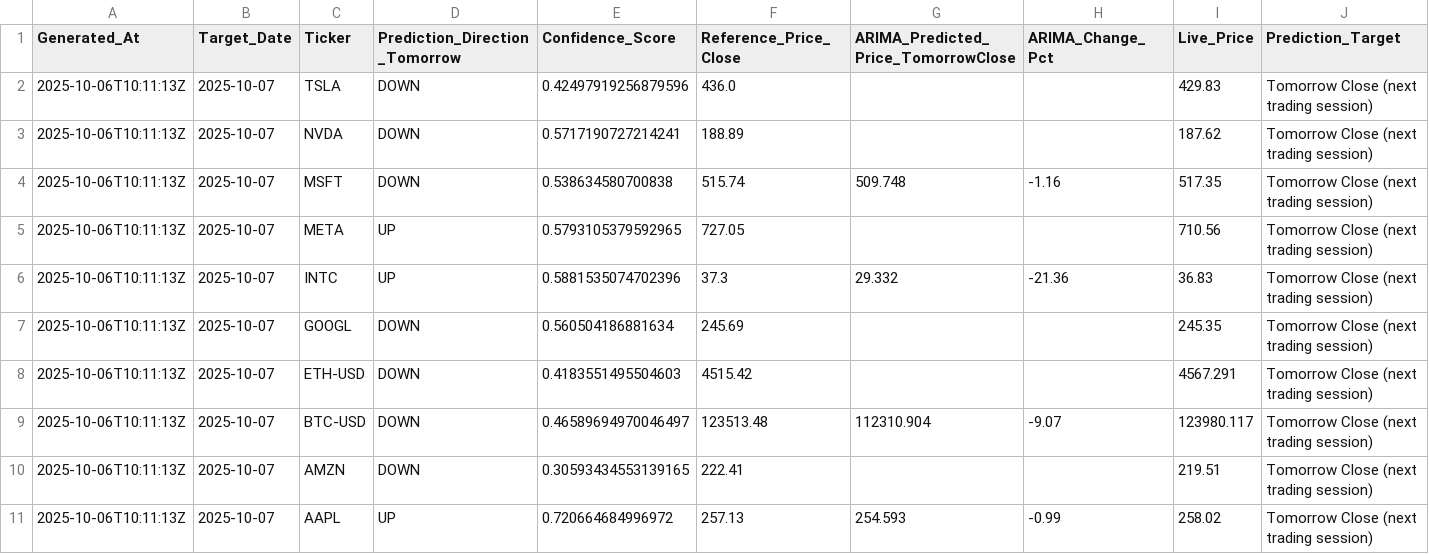
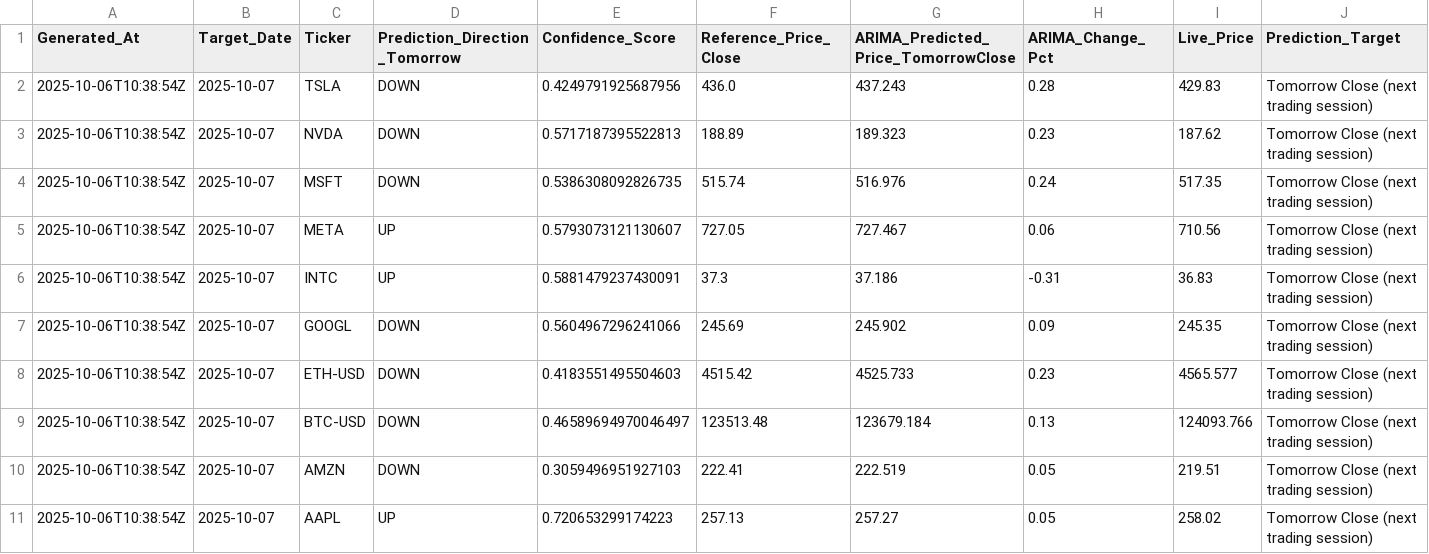
Before and after one commit to souhailchenaoua/QuantCast, a CSV file: public/predictions.csv, drawn as a sheet; only a part is shown; the diff names each change by its address in the sheet, - before the commit and + after, or states it on an @@ line.

Commit message:
Publish: refreshed predictions with ARIMA + classifier

```diff
--- a/public/predictions.csv
+++ b/public/predictions.csv
-A2:A11 (Generated_At): 2025-10-06T10:11:13Z
+A2:A11 (Generated_At): 2025-10-06T10:38:54Z
-E2 (Confidence_Score): 0.42497919256879596
+E2 (Confidence_Score): 0.4249791925687956
-G2: (empty)
+G2: 437.243
-H2 (ARIMA_Change_Pct): (empty)
+H2 (ARIMA_Change_Pct): 0.28
-E3 (Confidence_Score): 0.5717190727214241
+E3 (Confidence_Score): 0.5717187395522813
-G3: (empty)
+G3: 189.323
-H3 (ARIMA_Change_Pct): (empty)
+H3 (ARIMA_Change_Pct): 0.23
-E4 (Confidence_Score): 0.538634580700838
+E4 (Confidence_Score): 0.5386308092826735
-G4: 509.748
+G4: 516.976
-H4 (ARIMA_Change_Pct): -1.16
+H4 (ARIMA_Change_Pct): 0.24
-E5 (Confidence_Score): 0.5793105379592965
+E5 (Confidence_Score): 0.5793073121130607
-G5: (empty)
+G5: 727.467
-H5 (ARIMA_Change_Pct): (empty)
+H5 (ARIMA_Change_Pct): 0.06
-E6 (Confidence_Score): 0.5881535074702396
+E6 (Confidence_Score): 0.5881479237430091
-G6: 29.332
+G6: 37.186
-H6 (ARIMA_Change_Pct): -21.36
+H6 (ARIMA_Change_Pct): -0.31
-E7 (Confidence_Score): 0.560504186881634
+E7 (Confidence_Score): 0.5604967296241066
-G7: (empty)
+G7: 245.902
-H7 (ARIMA_Change_Pct): (empty)
+H7 (ARIMA_Change_Pct): 0.09
-G8: (empty)
+G8: 4525.733
-H8 (ARIMA_Change_Pct): (empty)
+H8 (ARIMA_Change_Pct): 0.23
-I8 (Live_Price): 4567.291
+I8 (Live_Price): 4565.577
-G9: 112310.904
+G9: 123679.184
-H9 (ARIMA_Change_Pct): -9.07
+H9 (ARIMA_Change_Pct): 0.13
-I9 (Live_Price): 123980.117
+I9 (Live_Price): 124093.766
-E10 (Confidence_Score): 0.30593434553139165
+E10 (Confidence_Score): 0.3059496951927103
-G10: (empty)
+G10: 222.519
-H10 (ARIMA_Change_Pct): (empty)
+H10 (ARIMA_Change_Pct): 0.05
-E11 (Confidence_Score): 0.720664684996972
+E11 (Confidence_Score): 0.720653299174223
-G11: 254.593
+G11: 257.27
-H11 (ARIMA_Change_Pct): -0.99
+H11 (ARIMA_Change_Pct): 0.05
```
Also changed, not shown: 3 other files.
